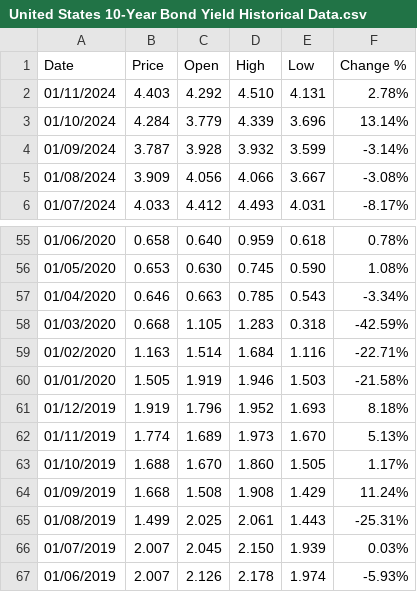
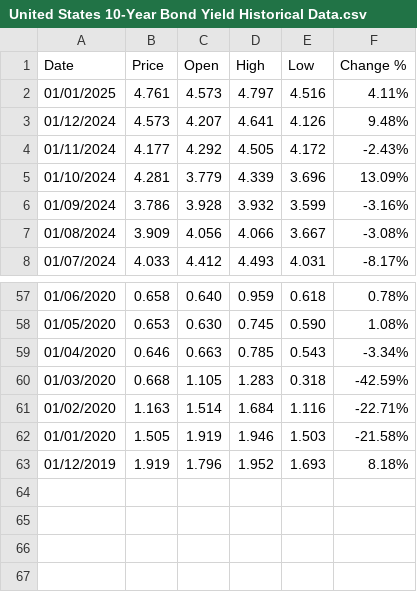
Before and after one commit to TGChenZP/HuangPu_EquityResearchPlatform, a CSV file: data/United States 10-Year Bond Yield Historical Data.csv, drawn as a sheet; only a part is shown, gaps mark what is left out.

```diff
--- a/data/United States 10-Year Bond Yield Historical Data.csv
+++ b/data/United States 10-Year Bond Yield Historical Data.csv
@@ -1,5 +1,7 @@
 "Date","Price","Open","High","Low","Change %"
-"01/11/2024","4.403","4.292","4.510","4.131","2.78%"
-"01/10/2024","4.284","3.779","4.339","3.696","13.14%"
-"01/09/2024","3.787","3.928","3.932","3.599","-3.14%"
+"01/01/2025","4.761","4.573","4.797","4.516","4.11%"
+"01/12/2024","4.573","4.207","4.641","4.126","9.48%"
+"01/11/2024","4.177","4.292","4.505","4.172","-2.43%"
+"01/10/2024","4.281","3.779","4.339","3.696","13.09%"
+"01/09/2024","3.786","3.928","3.932","3.599","-3.16%"
 "01/08/2024","3.909","4.056","4.066","3.667","-3.08%"
@@ -61,7 +63 @@
 "01/12/2019","1.919","1.796","1.952","1.693","8.18%"
-"01/11/2019","1.774","1.689","1.973","1.670","5.13%"
-"01/10/2019","1.688","1.670","1.860","1.505","1.17%"
-"01/09/2019","1.668","1.508","1.908","1.429","11.24%"
-"01/08/2019","1.499","2.025","2.061","1.443","-25.31%"
-"01/07/2019","2.007","2.045","2.150","1.939","0.03%"
-"01/06/2019","2.007","2.126","2.178","1.974","-5.93%"
```
Also changed, not shown: data/Australia 10-Year Bond Yield Historical Data.csv, data/China 10-Year Bond Yield Historical Data.csv, 1 other file.
